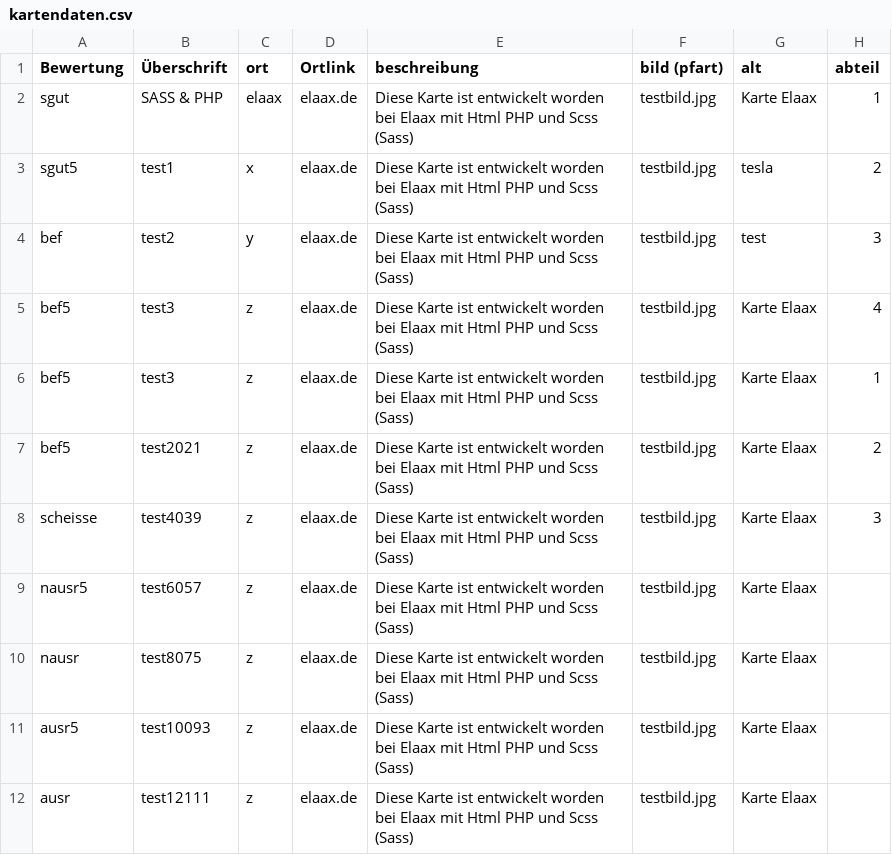
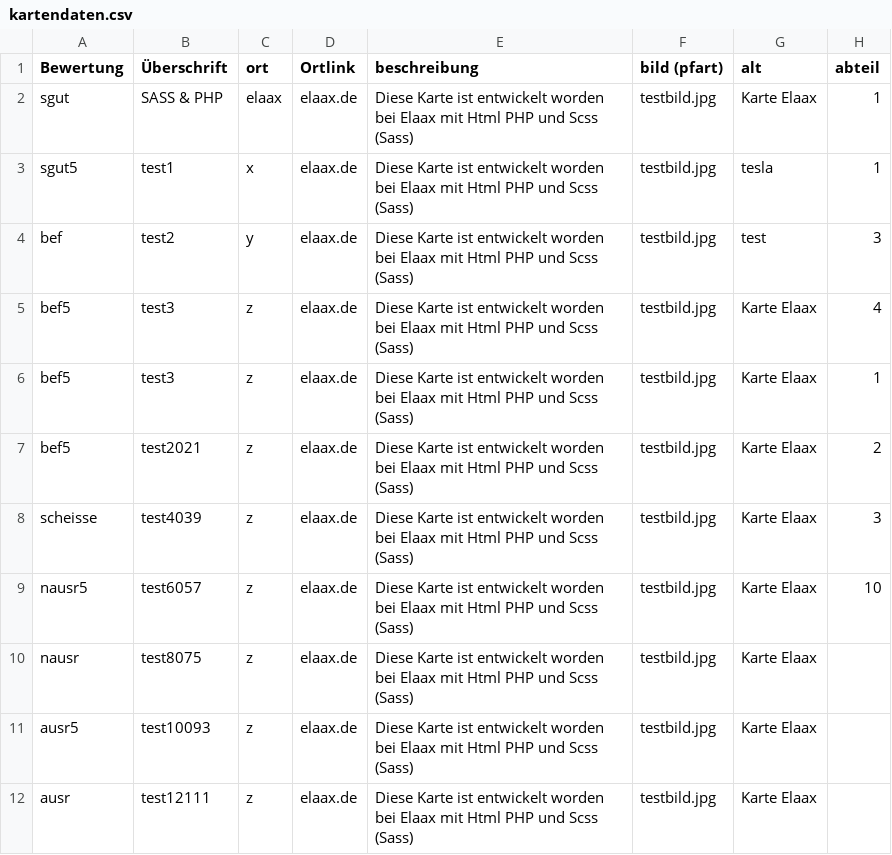
Before and after one commit to ElaaxMarketing/karten, a CSV file: kartendaten.csv, drawn as a sheet.

```diff
--- a/kartendaten.csv
+++ b/kartendaten.csv
@@ -2,3 +2,3 @@ Bewertung,Überschrift,ort,Ortlink,beschreibung,bild (pfart),alt,abteil
 sgut,SASS & PHP,elaax,elaax.de,Diese Karte ist entwickelt worden bei Elaax mit Html PHP und Scss (Sass),testbild.jpg,Karte Elaax,1
-sgut5,test1,x,elaax.de,Diese Karte ist entwickelt worden bei Elaax mit Html PHP und Scss (Sass),testbild.jpg,tesla,2
+sgut5,test1,x,elaax.de,Diese Karte ist entwickelt worden bei Elaax mit Html PHP und Scss (Sass),testbild.jpg,tesla,1
 bef,test2,y,elaax.de,Diese Karte ist entwickelt worden bei Elaax mit Html PHP und Scss (Sass),testbild.jpg,test,3
@@ -8,3 +8,3 @@ bef5,test2021,z,elaax.de,Diese Karte ist entwickelt worden bei Elaax mit Html PH
 scheisse,test4039,z,elaax.de,Diese Karte ist entwickelt worden bei Elaax mit Html PHP und Scss (Sass),testbild.jpg,Karte Elaax,3
-nausr5,test6057,z,elaax.de,Diese Karte ist entwickelt worden bei Elaax mit Html PHP und Scss (Sass),testbild.jpg,Karte Elaax,
+nausr5,test6057,z,elaax.de,Diese Karte ist entwickelt worden bei Elaax mit Html PHP und Scss (Sass),testbild.jpg,Karte Elaax,10
 nausr,test8075,z,elaax.de,Diese Karte ist entwickelt worden bei Elaax mit Html PHP und Scss (Sass),testbild.jpg,Karte Elaax,
```
Also changed, not shown: 4 other files.
